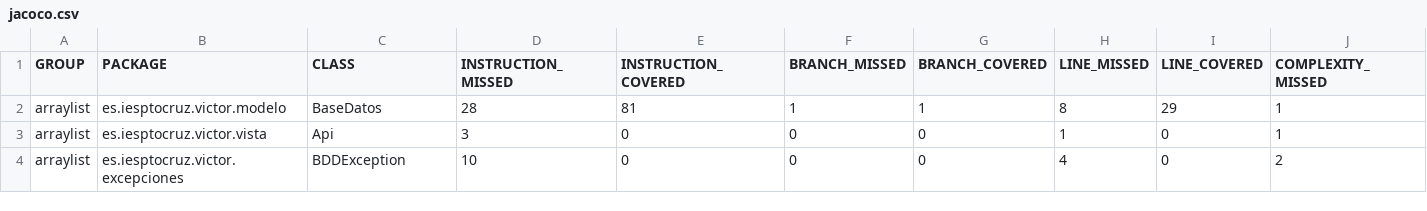
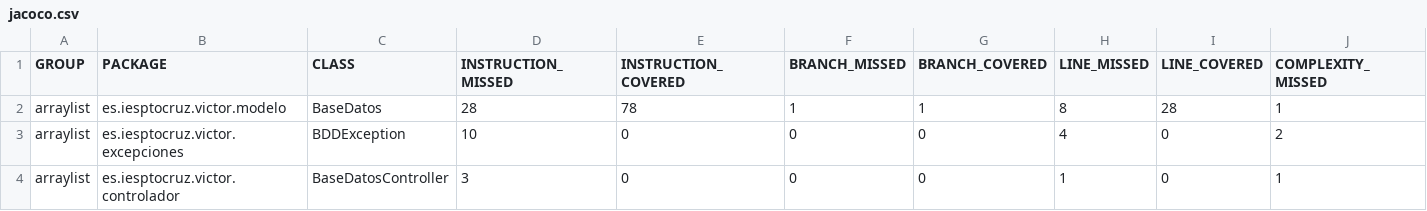
Before and after one commit to Kratossore069/java-repaso, a CSV file: jdbc/target/jacoco-out/jacoco.csv, drawn as a sheet; only a part is shown; removed rows and columns are numbered as before the commit, all else as after; rows hold the shown columns only; the diff names each change by its address in the sheet, - before the commit and + after, or states it on an @@ line.

Commit message:
Cambios en jdbc

```diff
--- a/jdbc/target/jacoco-out/jacoco.csv
+++ b/jdbc/target/jacoco-out/jacoco.csv
-E2 (INSTRUCTION_COVERED): 81
+E2 (INSTRUCTION_COVERED): 78
-I2 (LINE_COVERED): 29
+I2 (LINE_COVERED): 28
-row 3: arraylist | es.iesptocruz.victor.vista | Api | 3 | 0 | 0 | 0 | 1 | 0 | 1
+row 4: arraylist | es.iesptocruz.victor.controlador | BaseDatosController | 3 | 0 | 0 | 0 | 1 | 0 | 1
```
Also changed, not shown: 30 other files.
